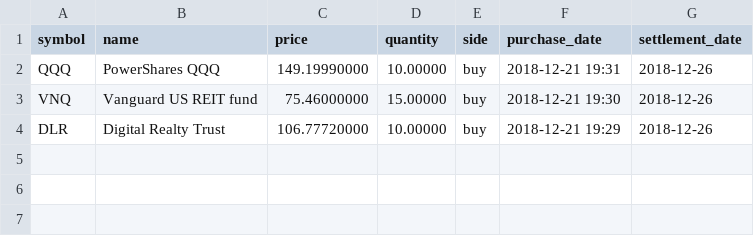
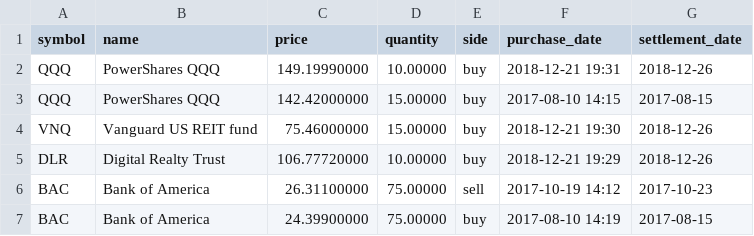
Before and after one commit to joelcthomas/Robinhood-Jupyter, a CSV file: orders.csv, drawn as a sheet; the diff names each change by its address in the sheet, - before the commit and + after, or states it on an @@ line.

Commit message:
Add sell and multiple buy sample data

```diff
--- a/orders.csv
+++ b/orders.csv
+row 3: QQQ | PowerShares QQQ | 142.42000000 | 15.00000 | buy | 2017-08-10 14:15 | 2017-08-15
+row 6: BAC | Bank of America | 26.31100000 | 75.00000 | sell | 2017-10-19 14:12 | 2017-10-23
+row 7: BAC | Bank of America | 24.39900000 | 75.00000 | buy | 2017-08-10 14:19 | 2017-08-15
```
Also changed, not shown: 2 other files.
